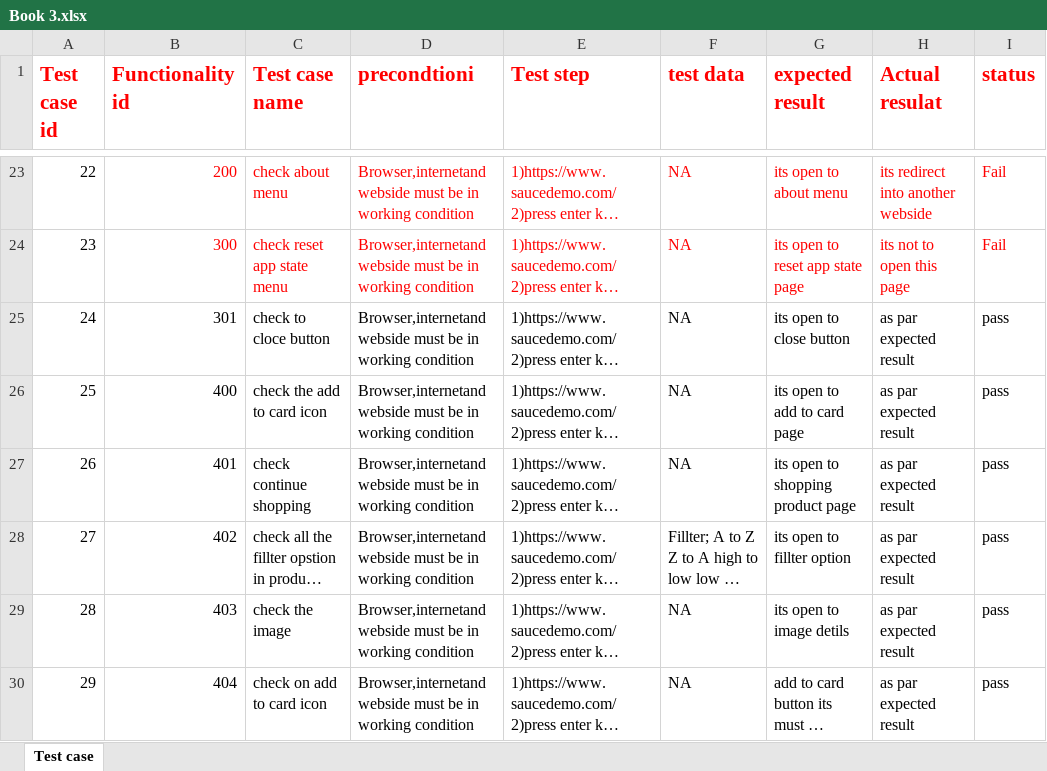
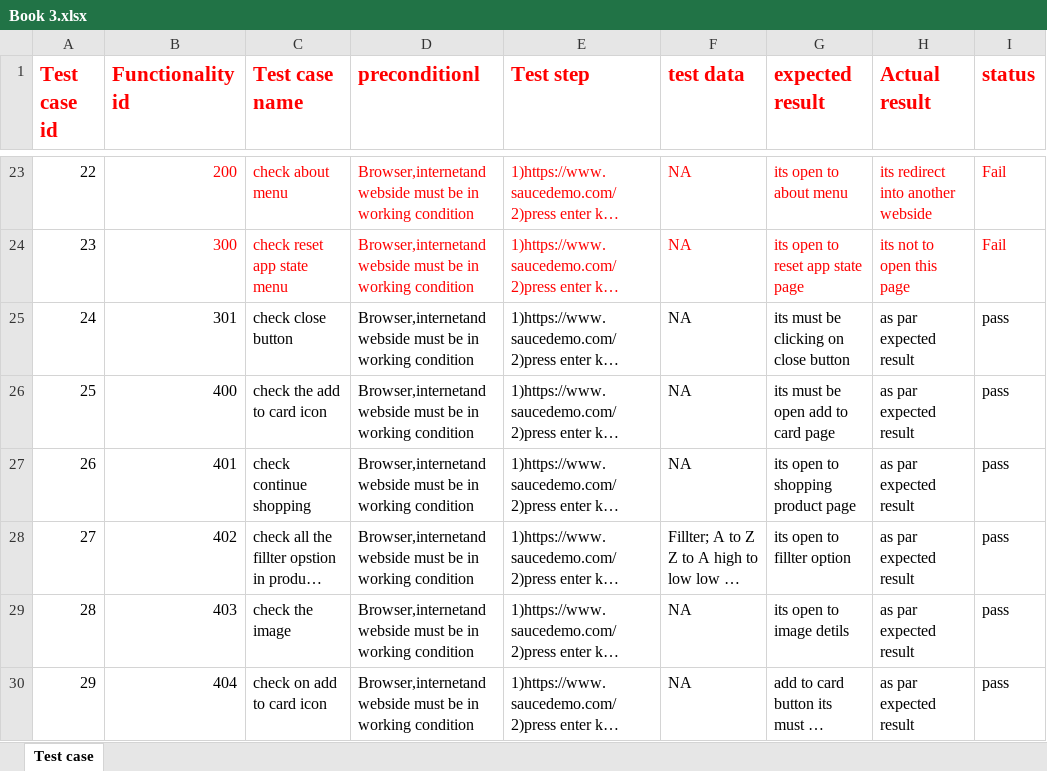
Before and after one commit to divyanijain714/divyanitesting, an Excel workbook: Book 3.xlsx, sheet Test case, drawn as a sheet; only a part is shown, gaps mark what is left out; long unchanged cells end in …; values as stored, in another font and other column widths than the file's, no borders; the diff covers the shown part only; the diff names each change by its address in the sheet, - before the commit and + after, or states it on an @@ line.

Commit message:
Test case

```diff
--- a/Book 3.xlsx (sheet Test case)
+++ b/Book 3.xlsx (sheet Test case)
-D1: precondtioni
+D1: preconditionl
-H1: Actual resulat
+H1: Actual result
-C25 (Test case name): check to cloce button
+C25 (Test case name): check close button
-G25 (expected result): its open to close button
+G25 (expected result): its must be clicking on close button
-G26 (expected result): its open to add to card page
+G26 (expected result): its must be open add to card page
```
Also changed, not shown: 18 edited cells elsewhere in this sheet.
